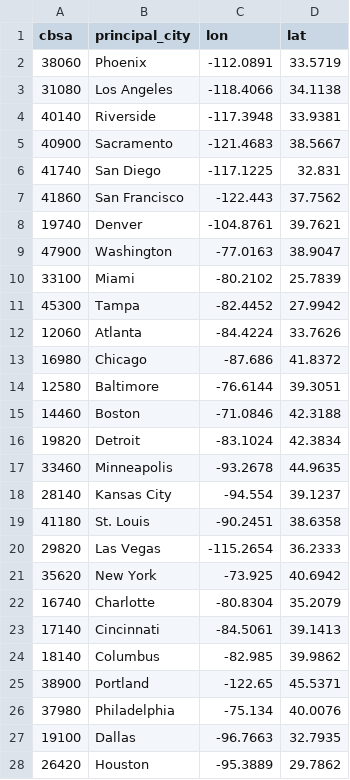
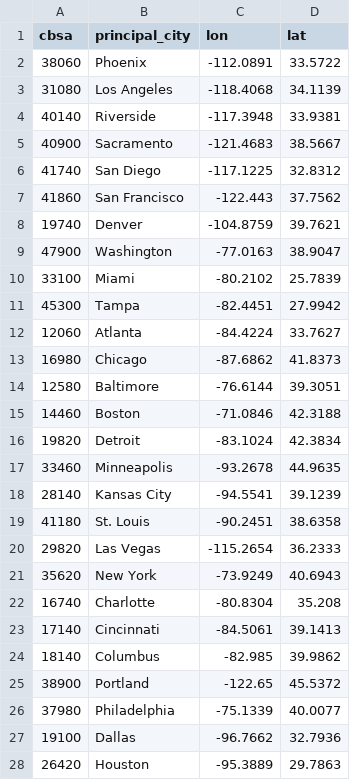
Before and after one commit to pdez90/pm25_residentialmobility, a CSV file: shiny_app/data/metro_principal_city.csv, drawn as a sheet; only a part is shown; the diff covers the shown part only.

Commit message:
Shiny v2.3: trace tab, year dimension, metro gaps, highlights

```diff
--- a/shiny_app/data/metro_principal_city.csv
+++ b/shiny_app/data/metro_principal_city.csv
@@ -1,14 +1,14 @@
 cbsa,principal_city,lon,lat
-38060,Phoenix,-112.0891,33.5719
-31080,Los Angeles,-118.4066,34.1138
+38060,Phoenix,-112.0891,33.5722
+31080,Los Angeles,-118.4068,34.1139
 40140,Riverside,-117.3948,33.9381
 40900,Sacramento,-121.4683,38.5667
-41740,San Diego,-117.1225,32.831
+41740,San Diego,-117.1225,32.8312
 41860,San Francisco,-122.443,37.7562
-19740,Denver,-104.8761,39.7621
+19740,Denver,-104.8759,39.7621
 47900,Washington,-77.0163,38.9047
 33100,Miami,-80.2102,25.7839
-45300,Tampa,-82.4452,27.9942
-12060,Atlanta,-84.4224,33.7626
-16980,Chicago,-87.686,41.8372
+45300,Tampa,-82.4451,27.9942
+12060,Atlanta,-84.4224,33.7627
+16980,Chicago,-87.6862,41.8373
 12580,Baltimore,-76.6144,39.3051
@@ -17,12 +17,12 @@ cbsa,principal_city,lon,lat
 33460,Minneapolis,-93.2678,44.9635
-28140,Kansas City,-94.554,39.1237
+28140,Kansas City,-94.5541,39.1239
 41180,St. Louis,-90.2451,38.6358
 29820,Las Vegas,-115.2654,36.2333
-35620,New York,-73.925,40.6942
-16740,Charlotte,-80.8304,35.2079
+35620,New York,-73.9249,40.6943
+16740,Charlotte,-80.8304,35.208
 17140,Cincinnati,-84.5061,39.1413
 18140,Columbus,-82.985,39.9862
-38900,Portland,-122.65,45.5371
-37980,Philadelphia,-75.134,40.0076
-19100,Dallas,-96.7663,32.7935
-26420,Houston,-95.3889,29.7862
+38900,Portland,-122.65,45.5372
+37980,Philadelphia,-75.1339,40.0077
+19100,Dallas,-96.7662,32.7936
+26420,Houston,-95.3889,29.7863
```
Also changed, not shown: 2 edited cells elsewhere in this file, 9 other files.
